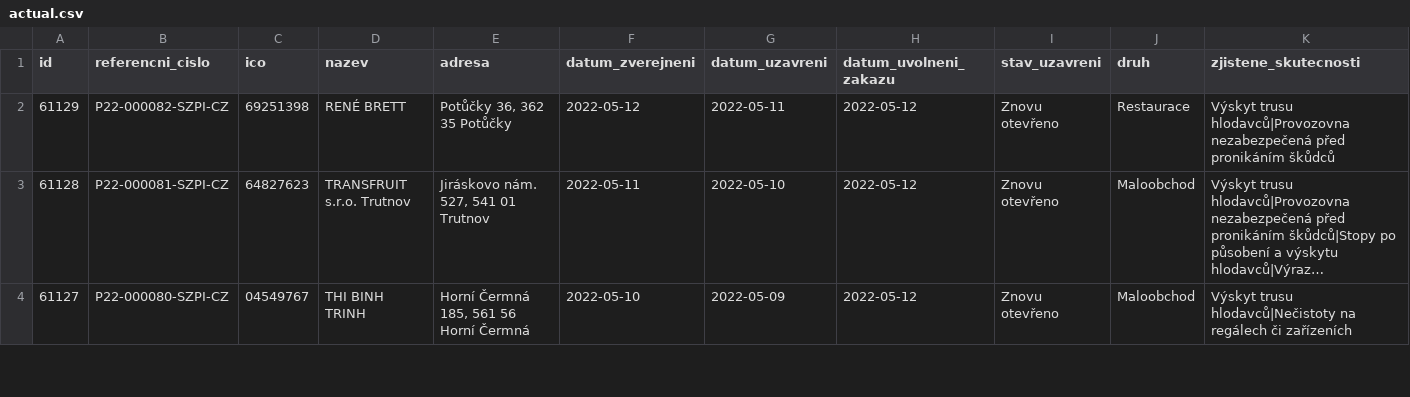
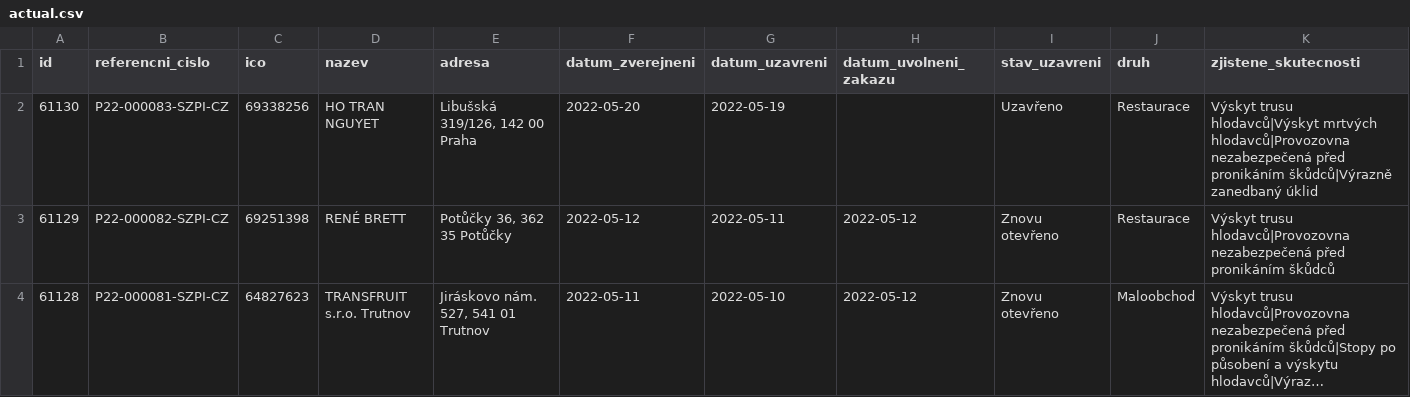
Before and after one commit to jandolezal/potraviny, a CSV file: data/actual.csv, drawn as a sheet; only a part is shown; the shorter side is filled out with more unchanged rows; long unchanged cells end in ….

```diff
--- a/data/actual.csv
+++ b/data/actual.csv
@@ -1,2 +1,3 @@
 id,referencni_cislo,ico,nazev,adresa,datum_zverejneni,datum_uzavreni,datum_uvolneni_zakazu,stav_uzavreni,druh,zjistene_skutecnosti
+61130,P22-000083-SZPI-CZ,69338256,HO TRAN NGUYET,"Libušská 319/126, 142 00 Praha",2022-05-20,2022-05-19,,Uzavřeno,Restaurace,Výskyt trusu hlodavců|Výskyt mrtvých hlodavců|Provozovna nezabezpečená před pronikáním škůdců|Výrazně zanedbaný úklid
 61129,P22-000082-SZPI-CZ,69251398,RENÉ BRETT,"Potůčky 36, 362 35 Potůčky",2022-05-12,2022-05-11,2022-05-12,Znovu otevřeno,Restaurace,Výskyt trusu hlodavců|Provozovna nezabezpečená před pronikáním škůdců
```
